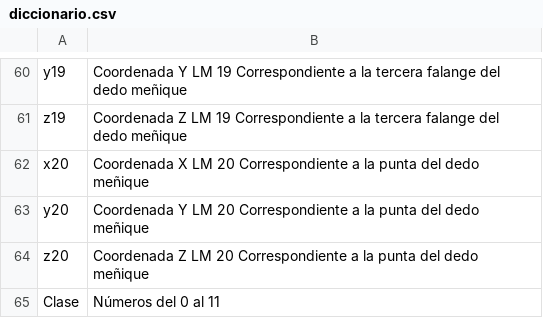
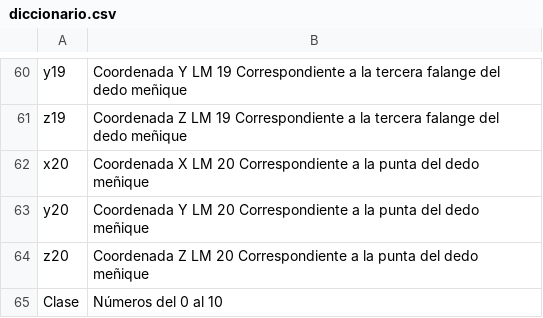
Before and after one commit to jjvillegasp/ml-sign-language, a CSV file: processing/data/diccionario.csv, drawn as a sheet; only a part is shown, gaps mark what is left out.

```diff
--- a/processing/data/diccionario.csv
+++ b/processing/data/diccionario.csv
@@ -64,2 +64,2 @@ y20,Coordenada Y LM 20 Correspondiente a la punta del dedo meñique
 z20,Coordenada Z LM 20 Correspondiente a la punta del dedo meñique
-Clase,Números del 0 al 11
+Clase,Números del 0 al 10
```
Also changed, not shown: 1 other file.
